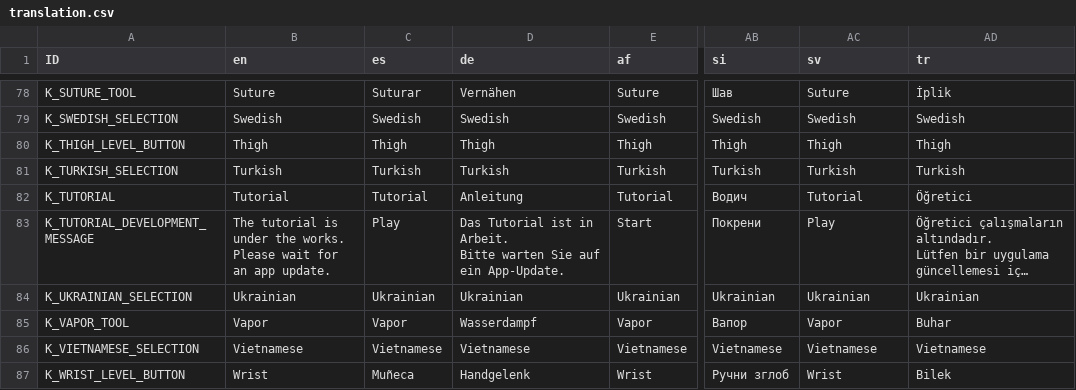
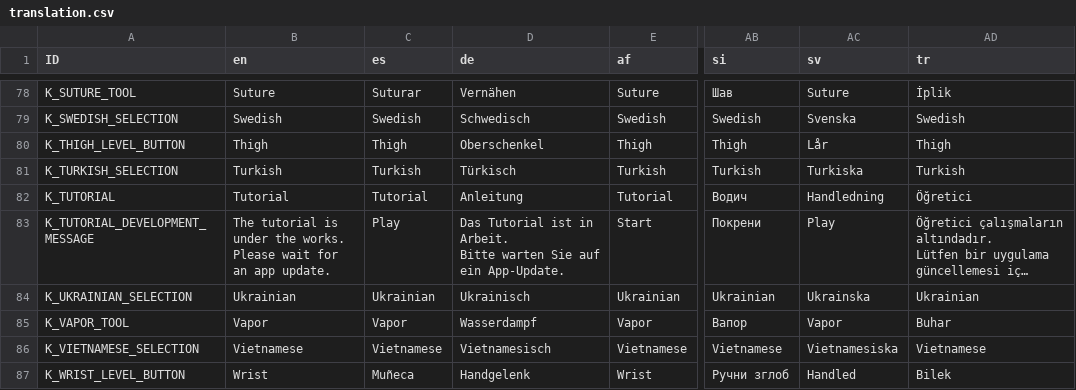
Before and after one commit to Crazy-Marvin/PimplePopper, a CSV file: assets/i18n/translation.csv, drawn as a sheet; only a part is shown, gaps mark what is left out; long unchanged cells end in …; the diff covers the shown part only; the diff names each change by its address in the sheet, - before the commit and + after, or states it on an @@ line.

Commit message:
[Crowdin] Update translations (Swedish) translation.csv

```diff
--- a/assets/i18n/translation.csv
+++ b/assets/i18n/translation.csv
-D79 (de): Swedish
+D79 (de): Schwedisch
-AC79 (sv): Swedish
+AC79 (sv): Svenska
-D80 (de): Thigh
+D80 (de): Oberschenkel
-AC80 (sv): Thigh
+AC80 (sv): Lår
-D81 (de): Turkish
+D81 (de): Türkisch
-AC81 (sv): Turkish
+AC81 (sv): Turkiska
-AC82 (sv): Tutorial
+AC82 (sv): Handledning
-D84 (de): Ukrainian
+D84 (de): Ukrainisch
-AC84 (sv): Ukrainian
+AC84 (sv): Ukrainska
-D86 (de): Vietnamese
+D86 (de): Vietnamesisch
-AC86 (sv): Vietnamese
+AC86 (sv): Vietnamesiska
-AC87 (sv): Wrist
+AC87 (sv): Handled
```
Also changed, not shown: 92 edited cells elsewhere in this file.
